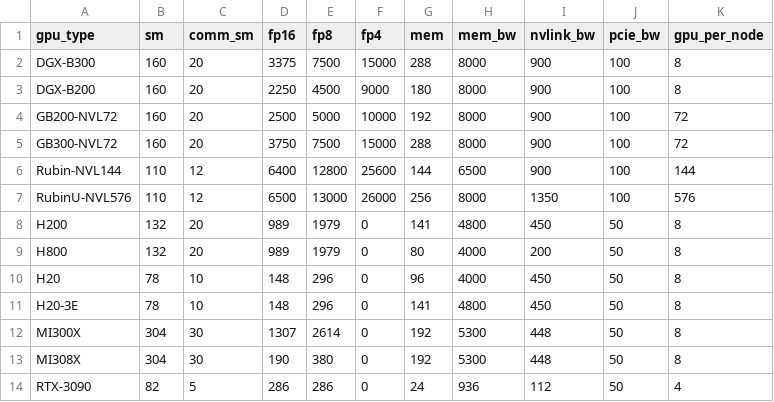
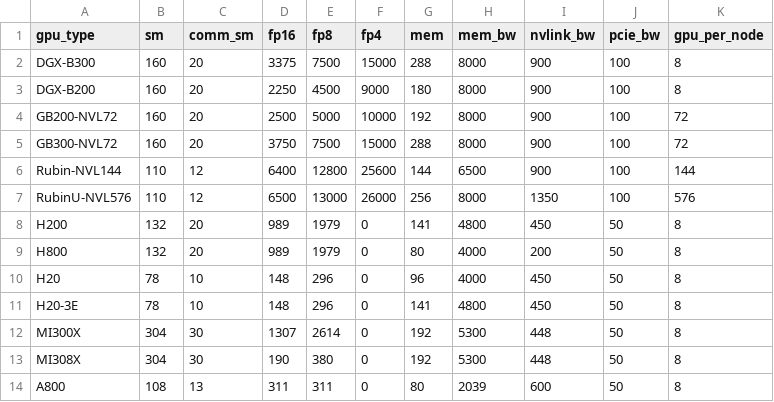
Before and after one commit to Yingzi2021/shallowsim, a CSV file: device/gpu_info.csv, drawn as a sheet.

```diff
--- a/device/gpu_info.csv
+++ b/device/gpu_info.csv
@@ -13,2 +13,2 @@ MI300X,304,30,1307,2614,0,192,5300,448,50,8
 MI308X,304,30,190,380,0,192,5300,448,50,8
-RTX-3090,82,5,286,286,0,24,936,112,50,4
+A800,108,13,311,311,0,80,2039,600,50,8
```
Also changed, not shown: 24 other files.
